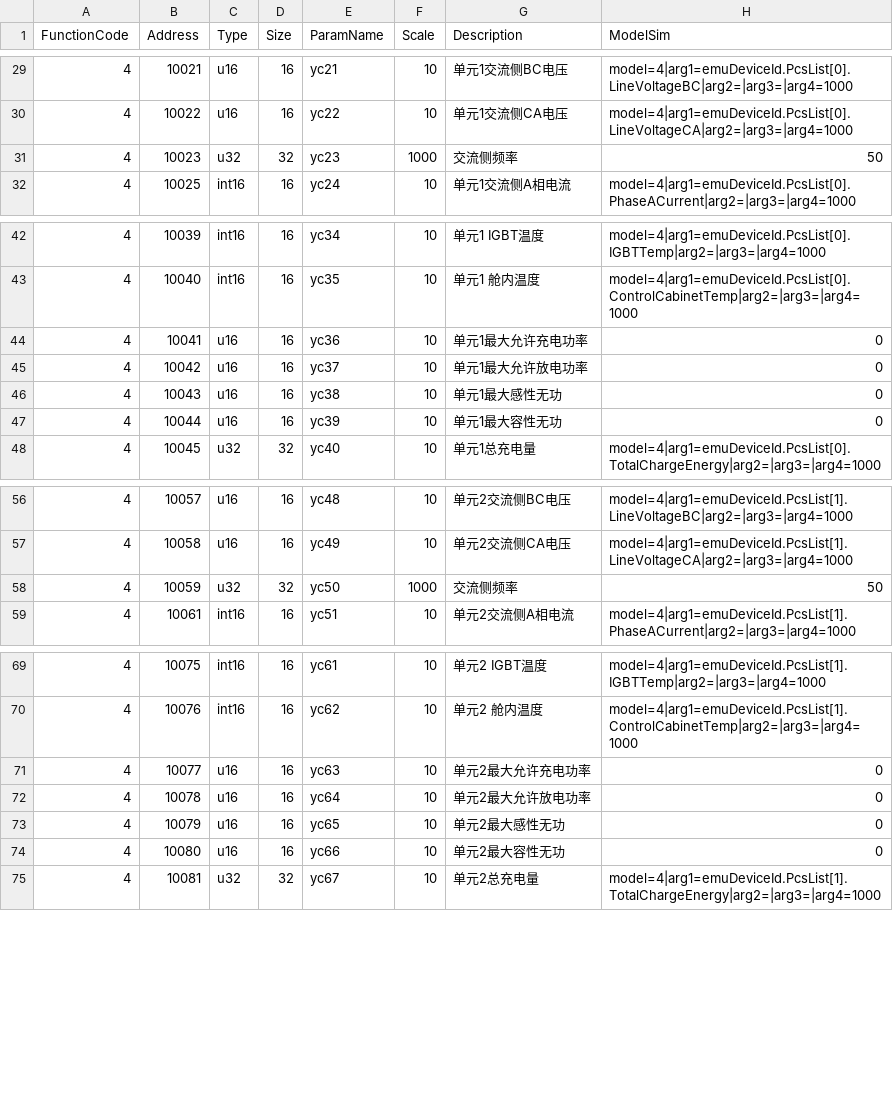
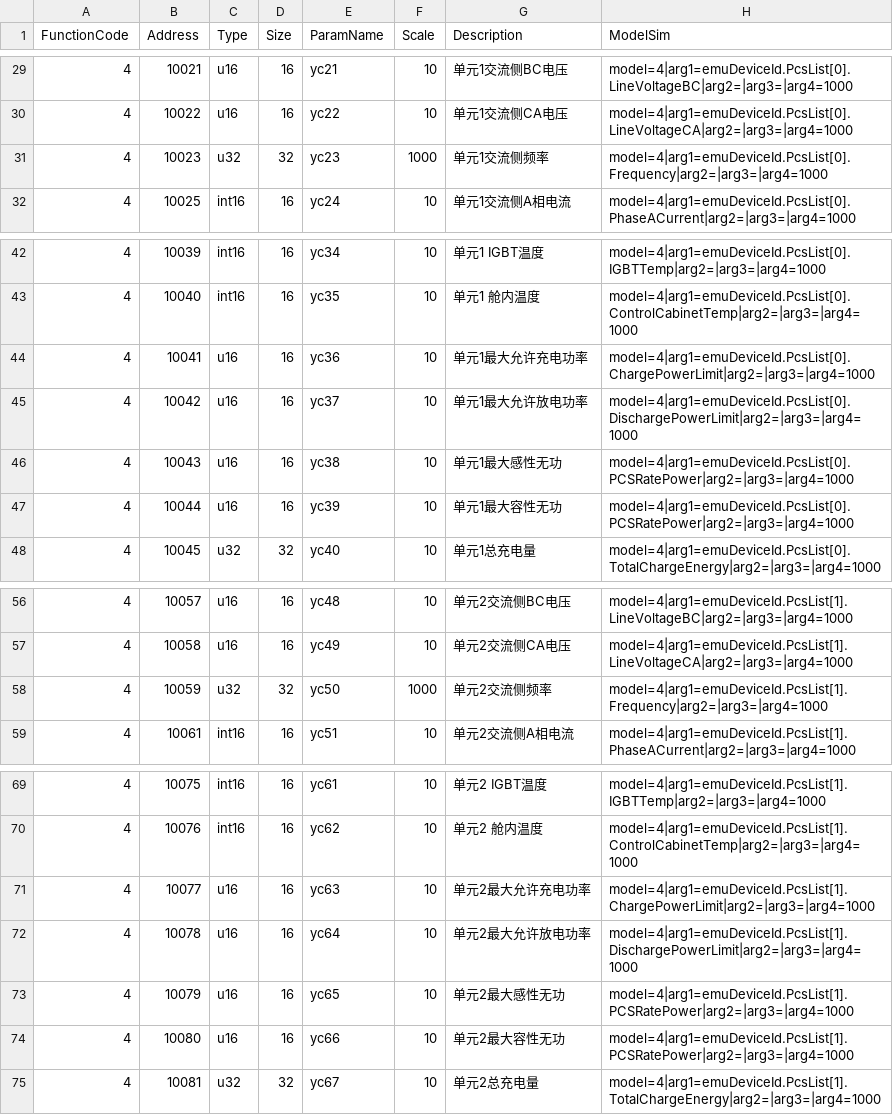
Before and after one commit to lonelysyp123/simulator, a CSV file: pointmaps/models/emu/standard/emu.csv, drawn as a sheet; only a part is shown, gaps mark what is left out.

Commit message:
PCS-EMU 虚拟模型重构：EMU 改为虚拟单元节点，PCS 独立模板按 emuId 归属
- 运行时：每单元 PCS 数随组态可变（PcsUnitLayout），EMU 聚合与 BMS 1:1 对齐按单元分组重建；
  EmuPowerDispatcher 承接系统级目标功率均分与系统操作/黑启动批量写入
- 组态编辑：EMU 虚拟模板（不可连线、仅承载单元变参数），PCS 经 emu_select 归属；
  保存级校验（NODE_MISSING 提示缺失节点）、删除 EMU 同步清理连线、加载时剔除悬空边；
  连线提示改画布浮层，消除工具栏换行抖动
- 电站概览/数字孪生：主单线图按 emuRank/pvRank（与 TopologyRuntimeConverter 同序）绑定实时单元，
  与画布绘制顺序解耦；单 PCS 单元 ChannelB 防越单元（GuiElectricalReader/MainLineEnricher）
- standard emu.csv：yc23/yc50 频率与 yc36-39/yc63-66 充放电限值/无功能力由恒值改绑真实模型属性，
  根目录点表同步；新增 StandardEmuPointMapTests 绑定回归；docs 过时示例同步修正
- 测试：375 后端测试 + 前端布局测试全部通过

```diff
--- a/pointmaps/models/emu/standard/emu.csv
+++ b/pointmaps/models/emu/standard/emu.csv
@@ -30,3 +30,3 @@ FunctionCode,Address,Type,Size,ParamName,Scale,Description,ModelSim
 4,10022,u16,16,yc22,10,单元1交流侧CA电压,model=4|arg1=emuDeviceId.PcsList[0].LineVoltageCA|arg2=|arg3=|arg4=1000
-4,10023,u32,32,yc23,1000,交流侧频率,50
+4,10023,u32,32,yc23,1000,单元1交流侧频率,model=4|arg1=emuDeviceId.PcsList[0].Frequency|arg2=|arg3=|arg4=1000
 4,10025,int16,16,yc24,10,单元1交流侧A相电流,model=4|arg1=emuDeviceId.PcsList[0].PhaseACurrent|arg2=|arg3=|arg4=1000
@@ -43,6 +43,6 @@ FunctionCode,Address,Type,Size,ParamName,Scale,Description,ModelSim
 4,10040,int16,16,yc35,10,单元1 舱内温度,model=4|arg1=emuDeviceId.PcsList[0].ControlCabinetTemp|arg2=|arg3=|arg4=1000
-4,10041,u16,16,yc36,10,单元1最大允许充电功率,0
-4,10042,u16,16,yc37,10,单元1最大允许放电功率,0
-4,10043,u16,16,yc38,10,单元1最大感性无功,0
-4,10044,u16,16,yc39,10,单元1最大容性无功,0
+4,10041,u16,16,yc36,10,单元1最大允许充电功率,model=4|arg1=emuDeviceId.PcsList[0].ChargePowerLimit|arg2=|arg3=|arg4=1000
+4,10042,u16,16,yc37,10,单元1最大允许放电功率,model=4|arg1=emuDeviceId.PcsList[0].DischargePowerLimit|arg2=|arg3=|arg4=1000
+4,10043,u16,16,yc38,10,单元1最大感性无功,model=4|arg1=emuDeviceId.PcsList[0].PCSRatePower|arg2=|arg3=|arg4=1000
+4,10044,u16,16,yc39,10,单元1最大容性无功,model=4|arg1=emuDeviceId.PcsList[0].PCSRatePower|arg2=|arg3=|arg4=1000
 4,10045,u32,32,yc40,10,单元1总充电量,model=4|arg1=emuDeviceId.PcsList[0].TotalChargeEnergy|arg2=|arg3=|arg4=1000
@@ -57,3 +57,3 @@ FunctionCode,Address,Type,Size,ParamName,Scale,Description,ModelSim
 4,10058,u16,16,yc49,10,单元2交流侧CA电压,model=4|arg1=emuDeviceId.PcsList[1].LineVoltageCA|arg2=|arg3=|arg4=1000
-4,10059,u32,32,yc50,1000,交流侧频率,50
+4,10059,u32,32,yc50,1000,单元2交流侧频率,model=4|arg1=emuDeviceId.PcsList[1].Frequency|arg2=|arg3=|arg4=1000
 4,10061,int16,16,yc51,10,单元2交流侧A相电流,model=4|arg1=emuDeviceId.PcsList[1].PhaseACurrent|arg2=|arg3=|arg4=1000
@@ -70,6 +70,6 @@ FunctionCode,Address,Type,Size,ParamName,Scale,Description,ModelSim
 4,10076,int16,16,yc62,10,单元2 舱内温度,model=4|arg1=emuDeviceId.PcsList[1].ControlCabinetTemp|arg2=|arg3=|arg4=1000
-4,10077,u16,16,yc63,10,单元2最大允许充电功率,0
-4,10078,u16,16,yc64,10,单元2最大允许放电功率,0
-4,10079,u16,16,yc65,10,单元2最大感性无功,0
-4,10080,u16,16,yc66,10,单元2最大容性无功,0
+4,10077,u16,16,yc63,10,单元2最大允许充电功率,model=4|arg1=emuDeviceId.PcsList[1].ChargePowerLimit|arg2=|arg3=|arg4=1000
+4,10078,u16,16,yc64,10,单元2最大允许放电功率,model=4|arg1=emuDeviceId.PcsList[1].DischargePowerLimit|arg2=|arg3=|arg4=1000
+4,10079,u16,16,yc65,10,单元2最大感性无功,model=4|arg1=emuDeviceId.PcsList[1].PCSRatePower|arg2=|arg3=|arg4=1000
+4,10080,u16,16,yc66,10,单元2最大容性无功,model=4|arg1=emuDeviceId.PcsList[1].PCSRatePower|arg2=|arg3=|arg4=1000
 4,10081,u32,32,yc67,10,单元2总充电量,model=4|arg1=emuDeviceId.PcsList[1].TotalChargeEnergy|arg2=|arg3=|arg4=1000
```
Also changed, not shown: 48 other files.
